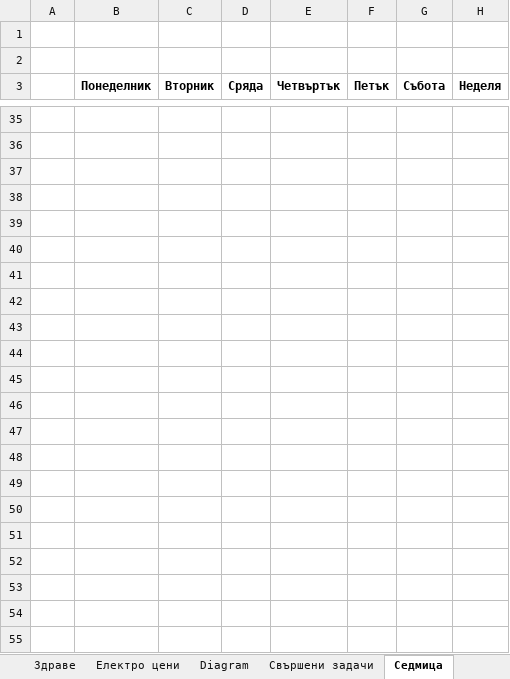
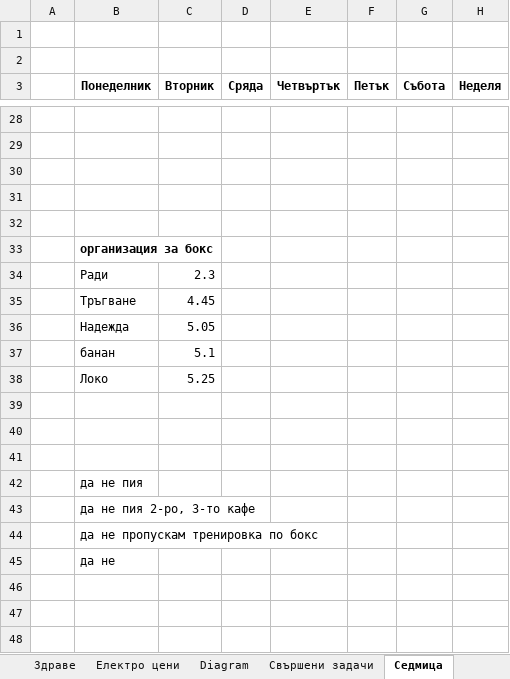
Before and after one commit to Vasil-S-Vasilev/git_test, an Excel workbook: life.xlsx, sheet Седмица, drawn as a sheet; only a part is shown, gaps mark what is left out; the shorter side is filled out with more unchanged rows; values as stored, in another font and other column widths than the file's, no borders; addresses are those after the commit; the diff covers the shown part only; the diff names each change by its address in the sheet, - before the commit and + after, or states it on an @@ line.

```diff
--- a/life.xlsx (sheet Седмица)
+++ b/life.xlsx (sheet Седмица)
+row 33:  | организация за бокс
+row 34:  | Ради | 2.3
+row 35:  | Тръгване | 4.45
+row 36:  | Надежда | 5.05
+row 37:  | банан | 5.1
+row 38:  | Локо | 5.25
-B42 (Понеделник): (empty)
+B42 (Понеделник): да не пия
-B43 (Понеделник): (empty)
+B43 (Понеделник): да не пия 2-ро, 3-то кафе
-B44 (Понеделник): (empty)
+B44 (Понеделник): да не пропускам тренировка по бокс
+row 45:  | да не
```
Also changed, not shown: 7 removed rows, 10 edited cells and cell formats elsewhere in this sheet, sheet Родословно дърво, Python 28.02.25.xlsx, pandas.xlsx.
